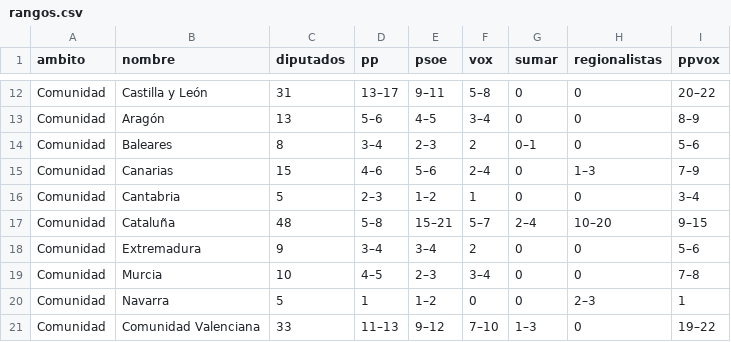
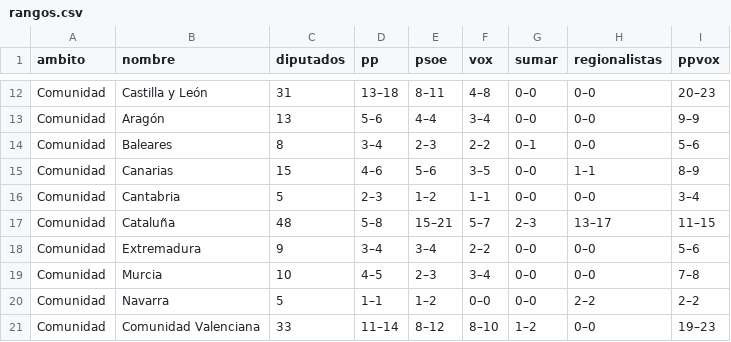
Before and after one commit to Quentin-2024/escano-en-el-aire, a CSV file: tools/data/rangos.csv, drawn as a sheet; only a part is shown, gaps mark what is left out; the diff covers the shown part only; the diff names each change by its address in the sheet, - before the commit and + after, or states it on an @@ line.

```diff
--- a/tools/data/rangos.csv
+++ b/tools/data/rangos.csv
-D12 (pp): 13–17
+D12 (pp): 13–18
-E12 (psoe): 9–11
+E12 (psoe): 8–11
-F12 (vox): 5–8
+F12 (vox): 4–8
-G12:G13 (sumar): 0
+G12:G13 (sumar): 0–0
-H12:H14 (regionalistas): 0
+H12:H14 (regionalistas): 0–0
-I12 (ppvox): 20–22
+I12 (ppvox): 20–23
-E13 (psoe): 4–5
+E13 (psoe): 4–4
-I13 (ppvox): 8–9
+I13 (ppvox): 9–9
-F14 (vox): 2
+F14 (vox): 2–2
-F15 (vox): 2–4
+F15 (vox): 3–5
-G15:G16 (sumar): 0
+G15:G16 (sumar): 0–0
-H15 (regionalistas): 1–3
+H15 (regionalistas): 1–1
-I15 (ppvox): 7–9
+I15 (ppvox): 8–9
-F16 (vox): 1
+F16 (vox): 1–1
-H16 (regionalistas): 0
+H16 (regionalistas): 0–0
-G17 (sumar): 2–4
+G17 (sumar): 2–3
-H17 (regionalistas): 10–20
+H17 (regionalistas): 13–17
-I17 (ppvox): 9–15
+I17 (ppvox): 11–15
-F18 (vox): 2
+F18 (vox): 2–2
-G18:G20 (sumar): 0
+G18:G20 (sumar): 0–0
-H18:H19 (regionalistas): 0
+H18:H19 (regionalistas): 0–0
-D20 (pp): 1
+D20 (pp): 1–1
-F20 (vox): 0
+F20 (vox): 0–0
-H20 (regionalistas): 2–3
+H20 (regionalistas): 2–2
-I20 (ppvox): 1
+I20 (ppvox): 2–2
-D21 (pp): 11–13
+D21 (pp): 11–14
-E21 (psoe): 9–12
+E21 (psoe): 8–12
-F21 (vox): 7–10
+F21 (vox): 8–10
-G21 (sumar): 1–3
+G21 (sumar): 1–2
-H21 (regionalistas): 0
+H21 (regionalistas): 0–0
-I21 (ppvox): 19–22
+I21 (ppvox): 19–23
```
Also changed, not shown: 41 edited cells elsewhere in this file, tools/data/provincias.csv, 1 other file.
